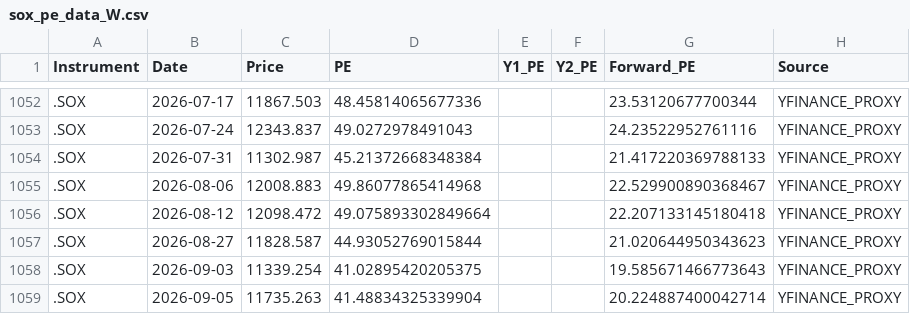
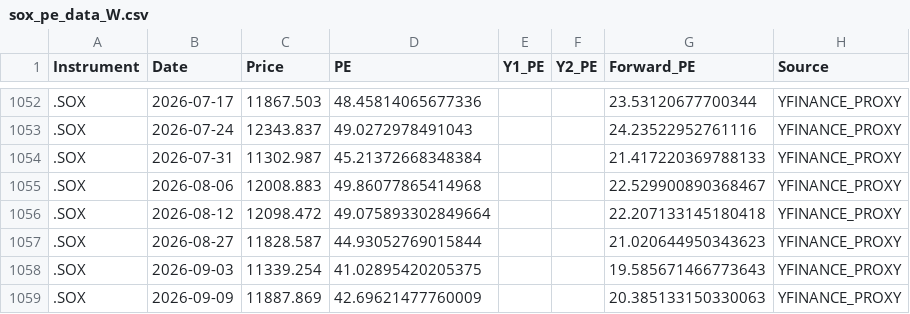
Before and after one commit to Wiimandy/sox-pe-river, a CSV file: sox_pe_data_W.csv, drawn as a sheet; only a part is shown, gaps mark what is left out; removed rows and columns are numbered as before the commit, all else as after; the diff names each change by its address in the sheet, - before the commit and + after, or states it on an @@ line.

Commit message:
Auto-update SOX LSEG/yfinance proxy data

```diff
--- a/sox_pe_data_W.csv
+++ b/sox_pe_data_W.csv
-row 1059: .SOX | 2026-09-05 | 11735.263 | 41.48834325339904 |  |  | 20.224887400042714 | YFINANCE_PROXY
+row 1059: .SOX | 2026-09-09 | 11887.869 | 42.69621477760009 |  |  | 20.385133150330063 | YFINANCE_PROXY
```
